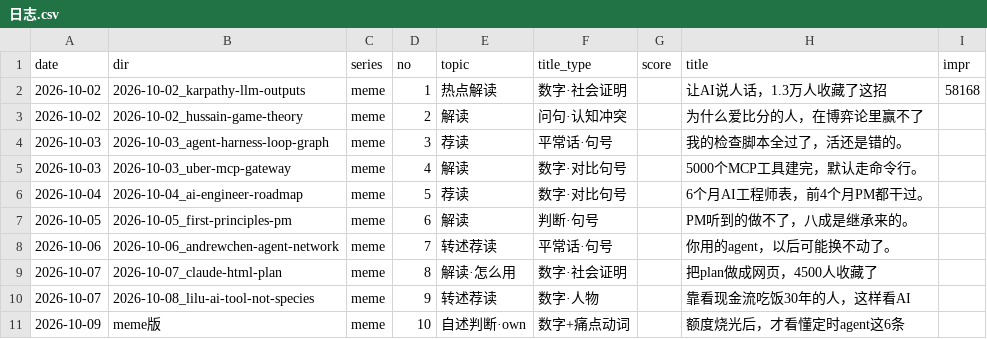
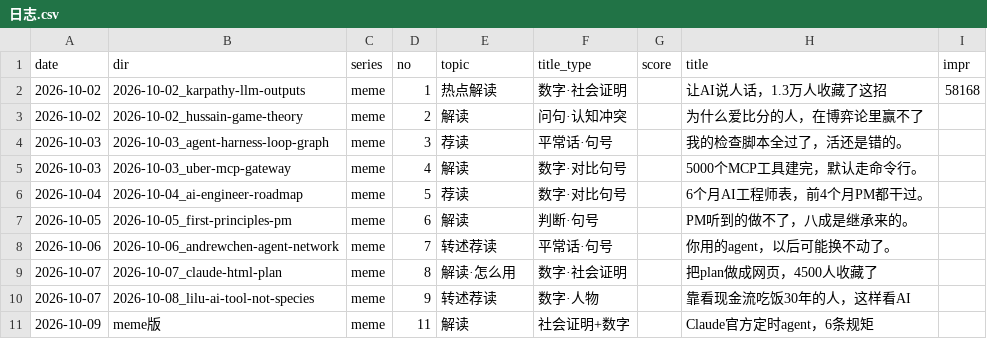
Before and after one commit to ddddddjx/youtube-xhs, a CSV file: 账号/日志.csv, drawn as a sheet; only a part is shown; the diff names each change by its address in the sheet, - before the commit and + after, or states it on an @@ line.

```diff
--- a/账号/日志.csv
+++ b/账号/日志.csv
-D11 (no): 10
+D11 (no): 11
-E11 (topic): 自述判断·own
+E11 (topic): 解读
-F11 (title_type): 数字+痛点动词
+F11 (title_type): 社会证明+数字
-H11 (title): 额度烧光后，才看懂定时agent这6条
+H11 (title): Claude官方定时agent，6条规矩
```
Also changed, not shown: 38 other files.
